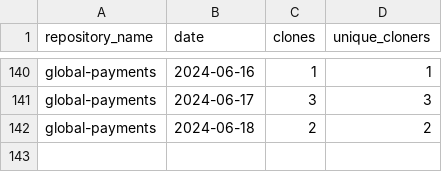
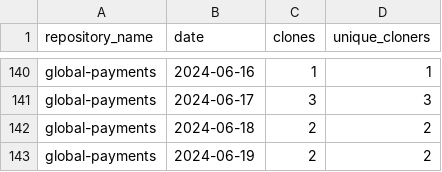
Before and after one commit to jpmorgan-payments/global-payments, a CSV file: metrics/clone-stats-sorted.csv, drawn as a sheet; only a part is shown, gaps mark what is left out; the diff names each change by its address in the sheet, - before the commit and + after, or states it on an @@ line.

```diff
--- a/metrics/clone-stats-sorted.csv
+++ b/metrics/clone-stats-sorted.csv
+row 143: global-payments | 2024-06-19 | 2 | 2
```
Also changed, not shown: metrics/clone-stats.csv, metrics/referrer-stats-sorted.csv, 3 other files.
